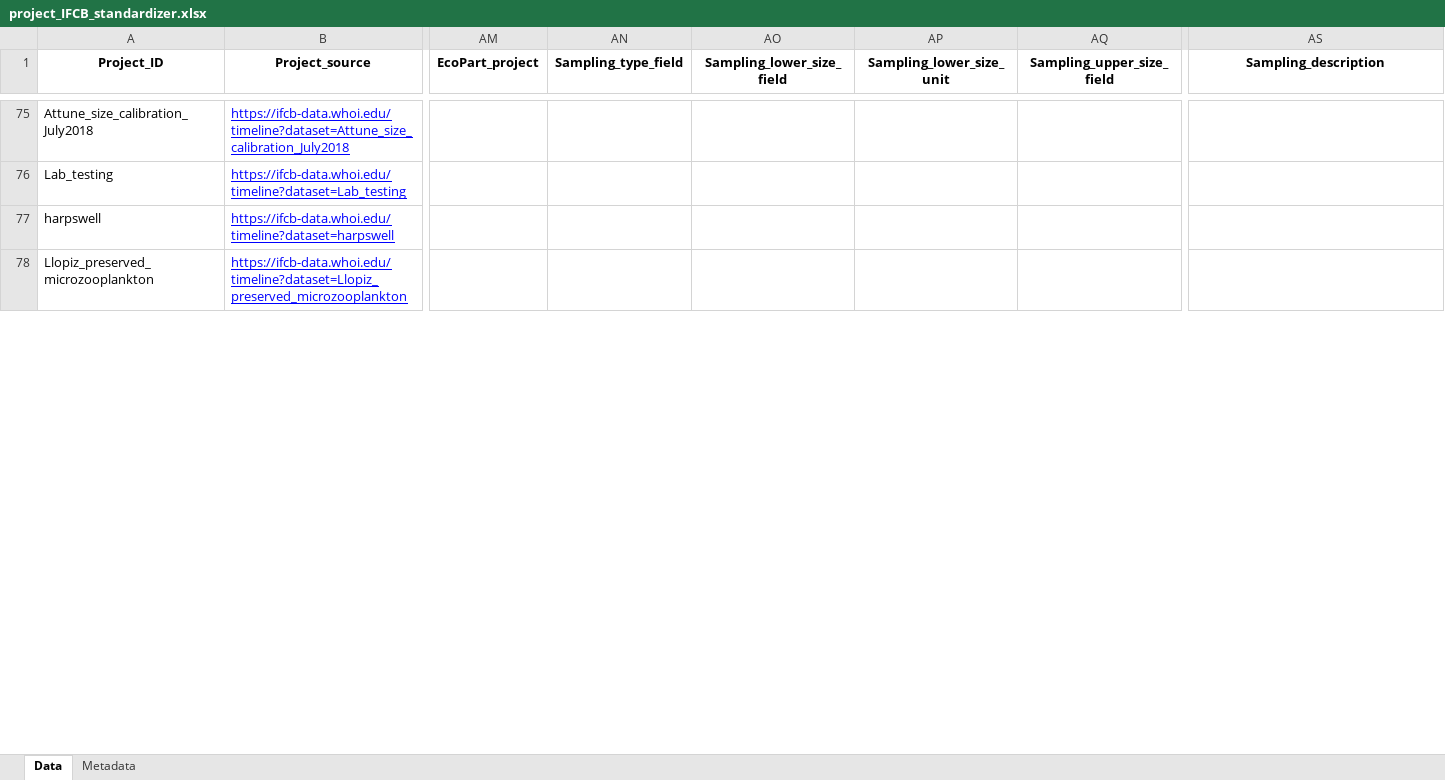
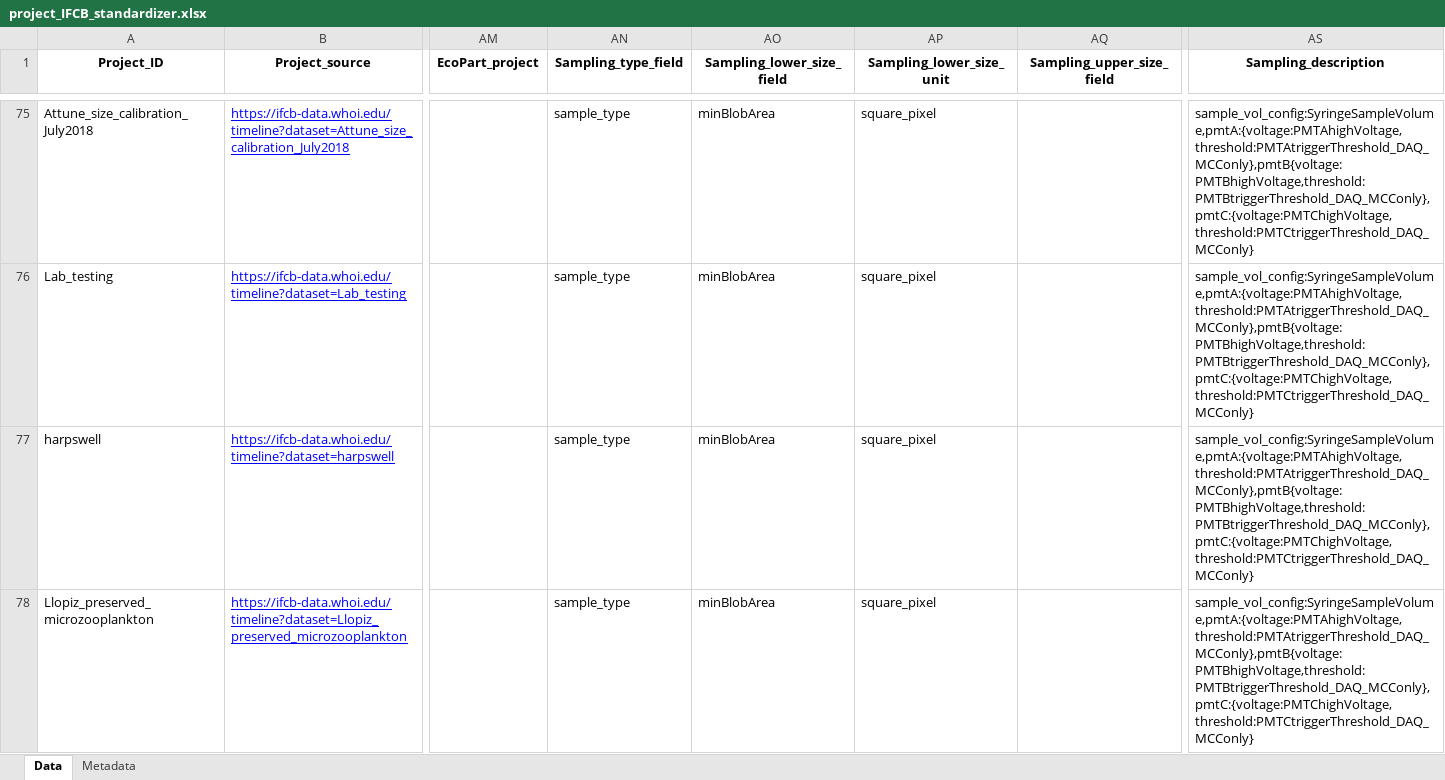
Before and after one commit to jessluo/PSSdb, an Excel workbook: raw/project_IFCB_standardizer.xlsx, sheet Data, drawn as a sheet; only a part is shown, gaps mark what is left out; values as stored, in another font and other column widths than the file's, no borders; the diff covers the shown part only; the diff names each change by its address in the sheet, - before the commit and + after, or states it on an @@ line.

Commit message:
included dictionary like structure under the Sampling_description column, with the columns on the raw IFCB dashboard dataset that have IFCB config data

```diff
--- a/raw/project_IFCB_standardizer.xlsx (sheet Data)
+++ b/raw/project_IFCB_standardizer.xlsx (sheet Data)
-AN75:AN78 (Sampling_type_field): (empty)
+AN75:AN78 (Sampling_type_field): sample_type
-AO75:AO78 (Sampling_lower_size_field): (empty)
+AO75:AO78 (Sampling_lower_size_field): minBlobArea
-AP75:AP78 (Sampling_lower_size_unit): (empty)
+AP75:AP78 (Sampling_lower_size_unit): square_pixel
-AS75:AS78 (Sampling_description): (empty)
+AS75:AS78 (Sampling_description): sample_vol_config:SyringeSampleVolume,pmtA:{voltage:PMTAhighVoltage,threshold:PMTAtriggerThreshold_DAQ_MCConly},pmtB{voltage:PMTBhighVoltage,threshold:PMTBtriggerThreshold_DAQ_MCConly}, pmtC:{voltage:PMTChighVoltage,threshold:PMTCtriggerThreshold_DAQ_MCConly}
```
Also changed, not shown: 124 edited cells elsewhere in this sheet.
